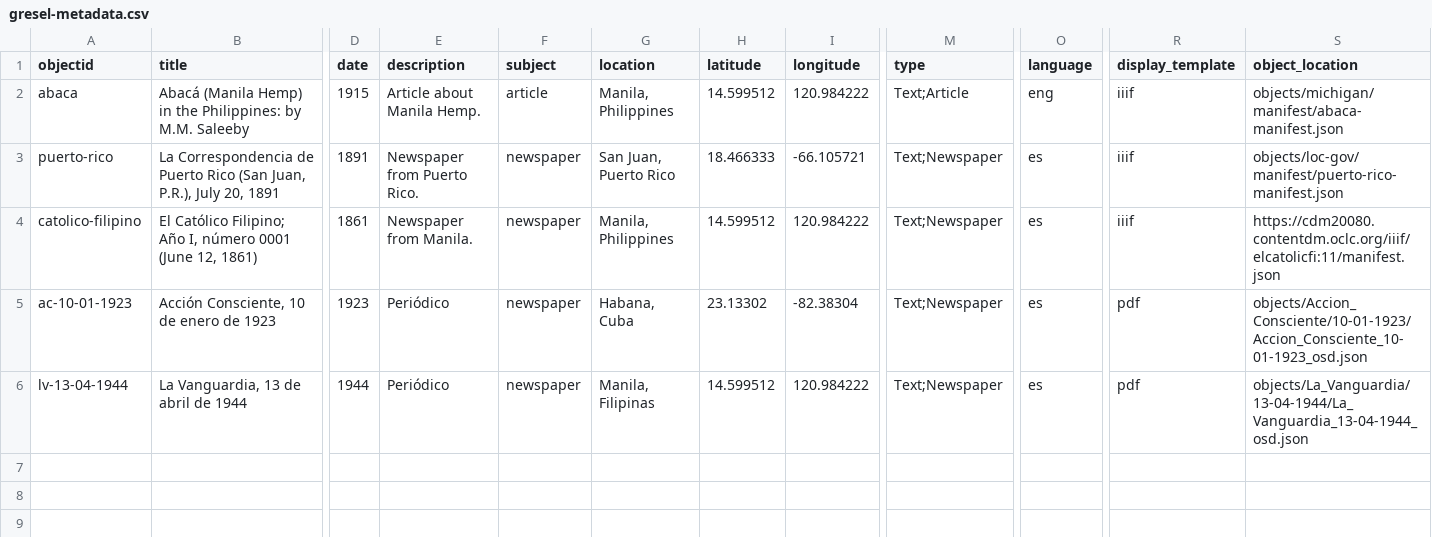
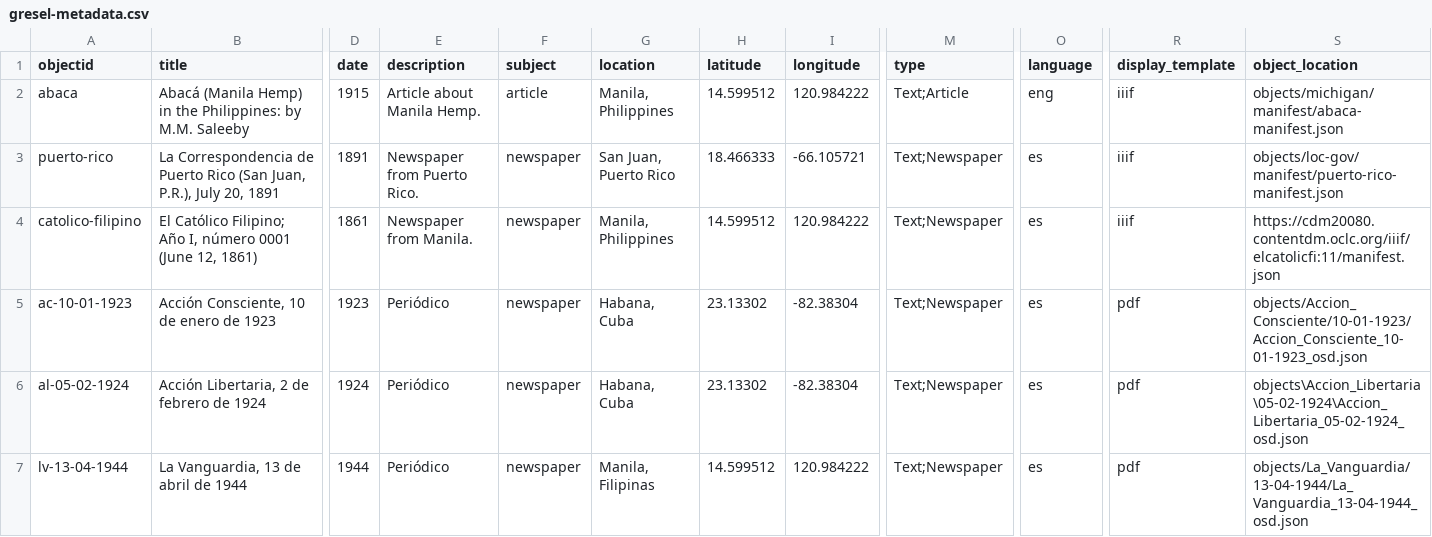
Before and after one commit to npirvu/demo-gresel, a CSV file: _data/gresel-metadata.csv, drawn as a sheet; only a part is shown, gaps mark what is left out; rows hold the shown columns only; the diff names each change by its address in the sheet, - before the commit and + after, or states it on an @@ line.

```diff
--- a/_data/gresel-metadata.csv
+++ b/_data/gresel-metadata.csv
+row 6: al-05-02-1924 | Acción Libertaria, 2 de febrero de 1924 | 1924 | Periódico | newspaper | Habana, Cuba | 23.13302 | -82.38304 | Text;Newspaper | es | pdf | objects\Accion_Libertaria\05-02-1924\Accion_Libertaria_05-02-1924_osd.json
```
Also changed, not shown: 15 other files.
